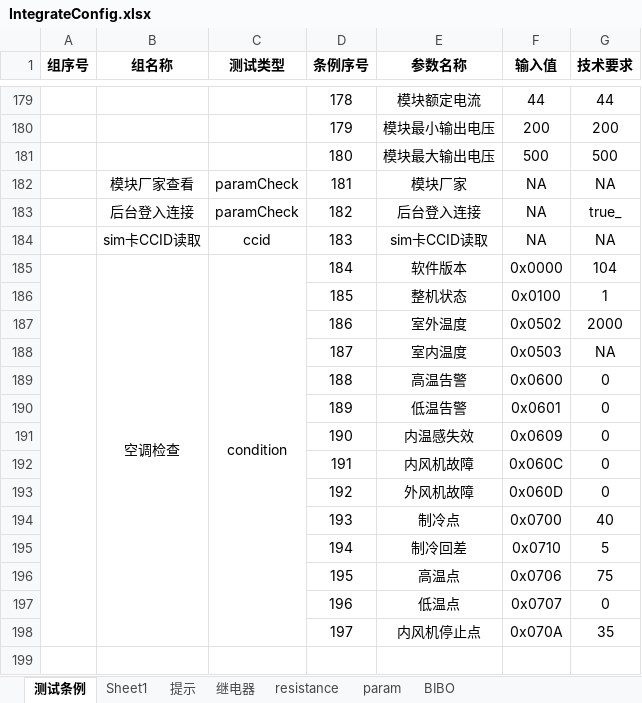
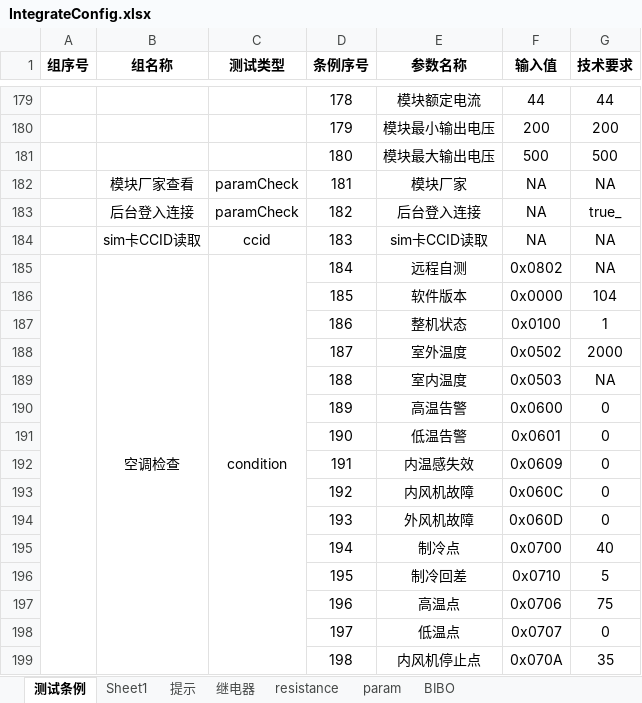
Before and after one commit to newdoublefish/mcmctestsys, an Excel workbook: config/project/Integrate_120KW_increase/IntegrateConfig.xlsx, sheet 测试条例, drawn as a sheet; only a part is shown, gaps mark what is left out; values as stored, in another font and other column widths than the file's, no borders; addresses are those after the commit; the diff names each change by its address in the sheet, - before the commit and + after, or states it on an @@ line.

```diff
--- a/config/project/Integrate_120KW_increase/IntegrateConfig.xlsx (sheet 测试条例)
+++ b/config/project/Integrate_120KW_increase/IntegrateConfig.xlsx (sheet 测试条例)
-E185 (参数名称): 软件版本
+E185 (参数名称): 远程自测
-F185 (输入值): 0x0000
+F185 (输入值): 0x0802
-G185 (技术要求): 104
+G185 (技术要求): NA
+row 186:  |  |  | 185 | 软件版本 | 0x0000 | 104
-D187 (条例序号): 185
+D187 (条例序号): 186
-D188 (条例序号): 186
+D188 (条例序号): 187
-D189 (条例序号): 187
+D189 (条例序号): 188
-D190 (条例序号): 188
+D190 (条例序号): 189
-D191 (条例序号): 189
+D191 (条例序号): 190
-D192 (条例序号): 190
+D192 (条例序号): 191
-D193 (条例序号): 191
+D193 (条例序号): 192
-D194 (条例序号): 192
+D194 (条例序号): 193
-D195 (条例序号): 193
+D195 (条例序号): 194
-D196 (条例序号): 194
+D196 (条例序号): 195
-D197 (条例序号): 195
+D197 (条例序号): 196
-D198 (条例序号): 196
+D198 (条例序号): 197
-D199 (条例序号): 197
+D199 (条例序号): 198
```
Also changed, not shown: config/project/Integrate_120KW_increase/IntegrateReport.xlsx, config/project/Integrate_120KW_megmeet/IntegrateConfig.xlsx, 15 other files.
